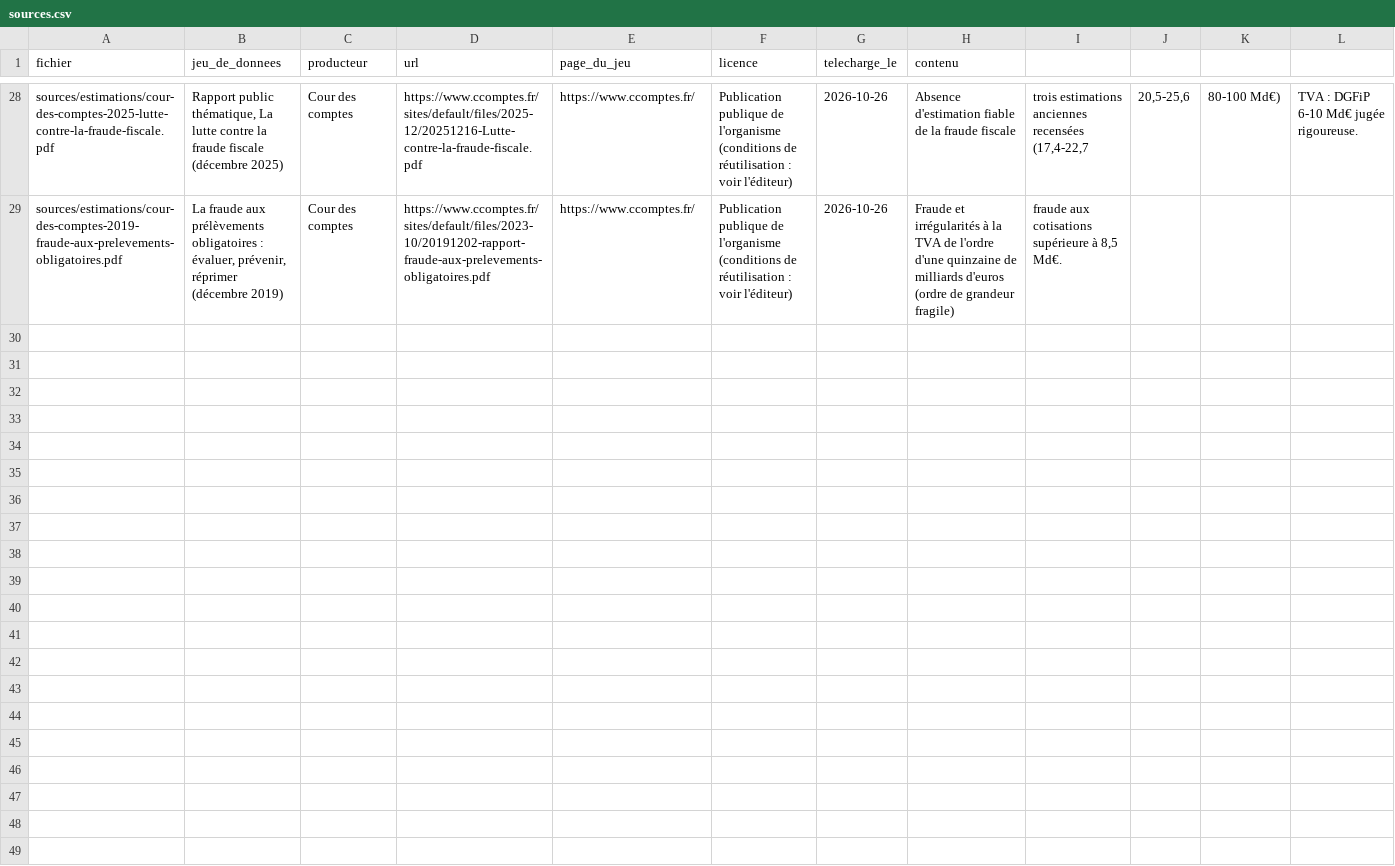
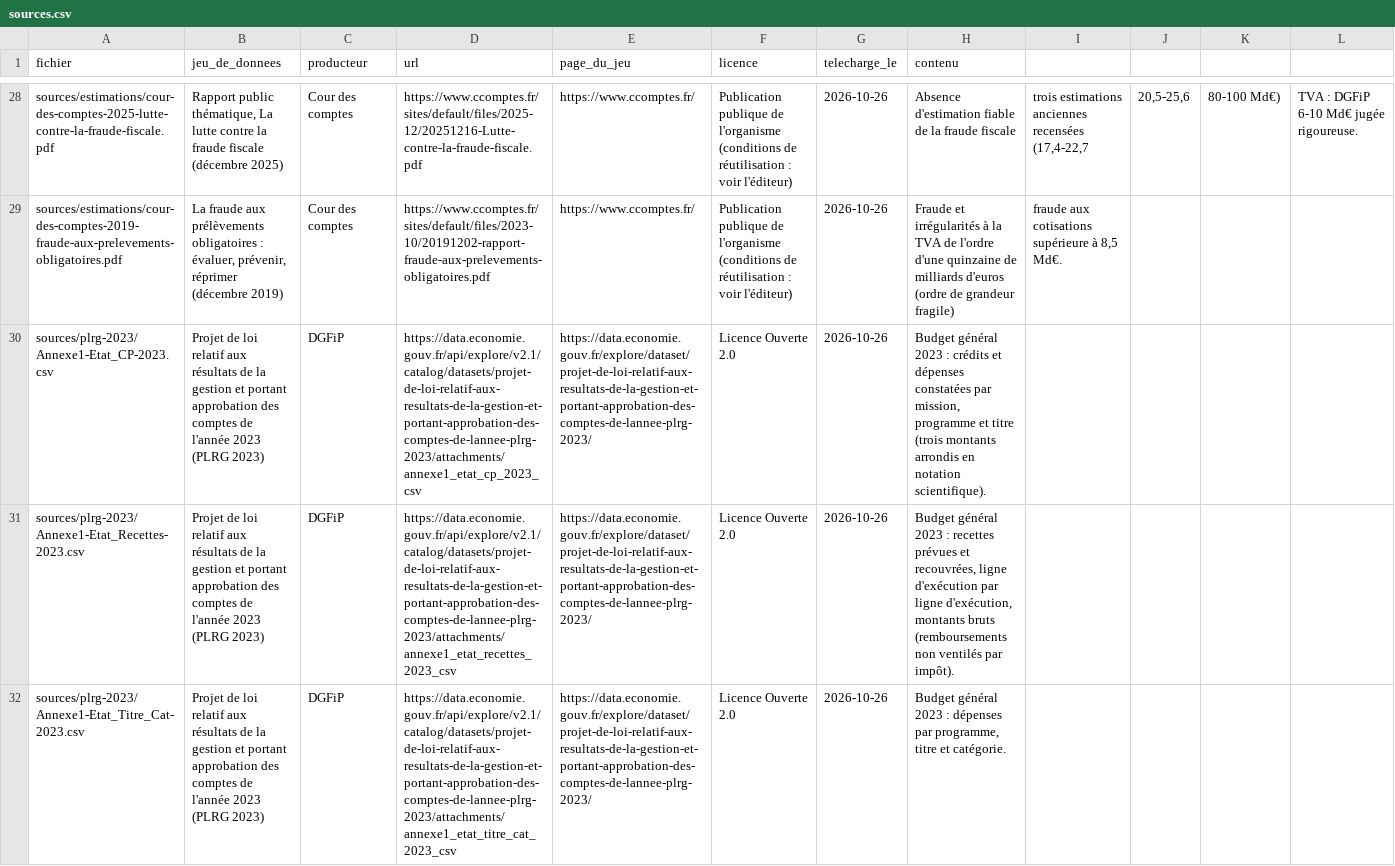
Before and after one commit to jbledevehat/graph-gouv-fr, a CSV file: budget/config/sources.csv, drawn as a sheet; only a part is shown, gaps mark what is left out; the diff covers the shown part only; the diff names each change by its address in the sheet, - before the commit and + after, or states it on an @@ line.

```diff
--- a/budget/config/sources.csv
+++ b/budget/config/sources.csv
+row 30: sources/plrg-2023/Annexe1-Etat_CP-2023.csv | Projet de loi relatif aux résultats de la gestion et portant approbation des comptes de l'année 2023 (PLRG 2023) | DGFiP | https://data.economie.gouv.fr/api/explore/v2.1/catalog/datasets/projet-de-loi-relatif-aux-resultats-de-la-gestion-et-portant-approbation-des-comptes-de-lannee-plrg-2023/attachments/annexe1_etat_cp_2023_csv | https://data.economie.gouv.fr/explore/dataset/projet-de-loi-relatif-aux-resultats-de-la-gestion-et-portant-approbation-des-comptes-de-lannee-plrg-2023/ | Licence Ouverte 2.0 | 2026-10-26 | Budget général 2023 : crédits et dépenses constatées par mission, programme et titre (trois montants arrondis en notation scientifique).
+row 31: sources/plrg-2023/Annexe1-Etat_Recettes-2023.csv | Projet de loi relatif aux résultats de la gestion et portant approbation des comptes de l'année 2023 (PLRG 2023) | DGFiP | https://data.economie.gouv.fr/api/explore/v2.1/catalog/datasets/projet-de-loi-relatif-aux-resultats-de-la-gestion-et-portant-approbation-des-comptes-de-lannee-plrg-2023/attachments/annexe1_etat_recettes_2023_csv | https://data.economie.gouv.fr/explore/dataset/projet-de-loi-relatif-aux-resultats-de-la-gestion-et-portant-approbation-des-comptes-de-lannee-plrg-2023/ | Licence Ouverte 2.0 | 2026-10-26 | Budget général 2023 : recettes prévues et recouvrées, ligne d'exécution par ligne d'exécution, montants bruts (remboursements non ventilés par impôt).
+row 32: sources/plrg-2023/Annexe1-Etat_Titre_Cat-2023.csv | Projet de loi relatif aux résultats de la gestion et portant approbation des comptes de l'année 2023 (PLRG 2023) | DGFiP | https://data.economie.gouv.fr/api/explore/v2.1/catalog/datasets/projet-de-loi-relatif-aux-resultats-de-la-gestion-et-portant-approbation-des-comptes-de-lannee-plrg-2023/attachments/annexe1_etat_titre_cat_2023_csv | https://data.economie.gouv.fr/explore/dataset/projet-de-loi-relatif-aux-resultats-de-la-gestion-et-portant-approbation-des-comptes-de-lannee-plrg-2023/ | Licence Ouverte 2.0 | 2026-10-26 | Budget général 2023 : dépenses par programme, titre et catégorie.
```
Also changed, not shown: 2 added rows elsewhere in this file, budget/config/programmes-hors-plf2025.csv, 18 other files.
